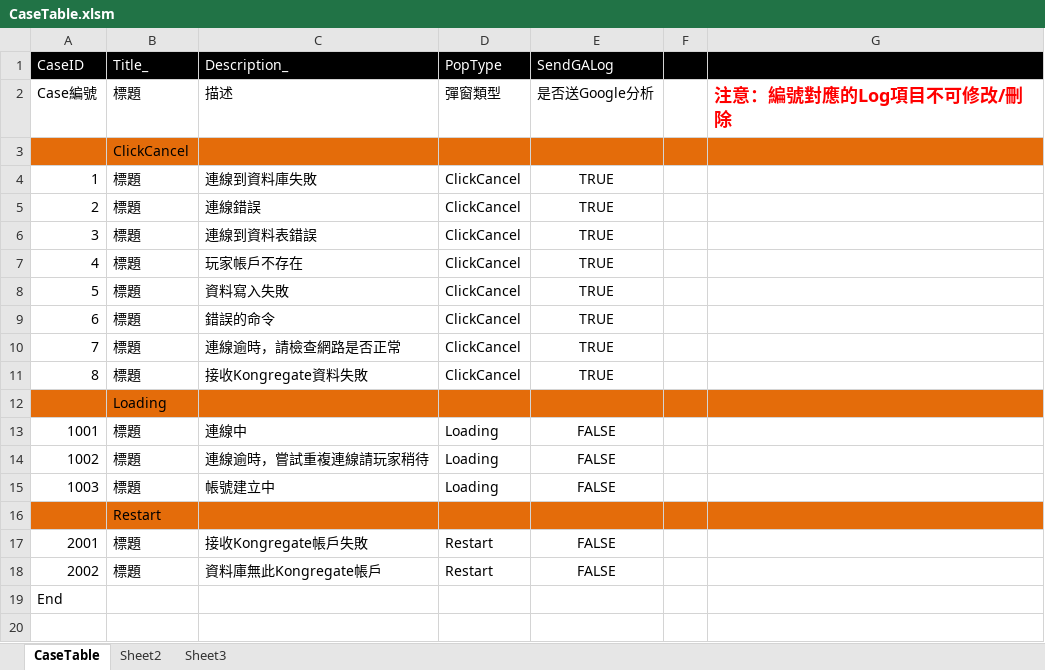
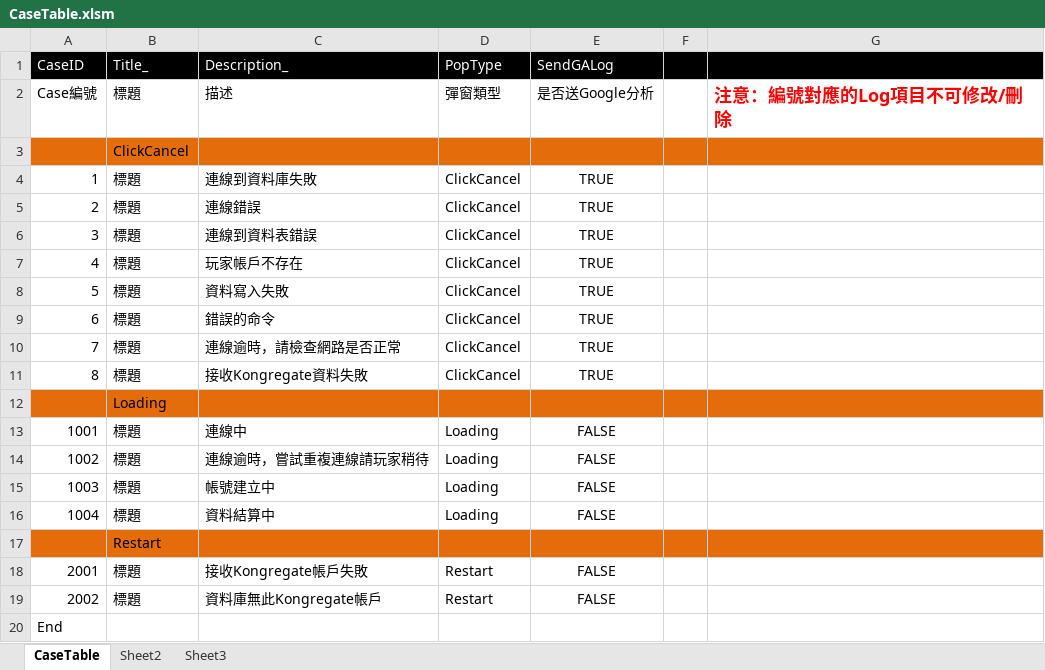
Before and after one commit to scozirge/30sHero, an Excel workbook: 30SecHero/Designer/CaseTable.xlsm, sheet CaseTable, drawn as a sheet; values as stored, in another font and other column widths than the file's, no borders; the diff names each change by its address in the sheet, - before the commit and + after, or states it on an @@ line.

```diff
--- a/30SecHero/Designer/CaseTable.xlsm (sheet CaseTable)
+++ b/30SecHero/Designer/CaseTable.xlsm (sheet CaseTable)
+row 16: 1004 | 標題 | 資料結算中 | Loading | FALSE
```
Also changed, not shown: 30SecHero/Designer/GameSetting.xlsm, 30SecHero/Designer/Purchase.xlsm, 29 other files.
